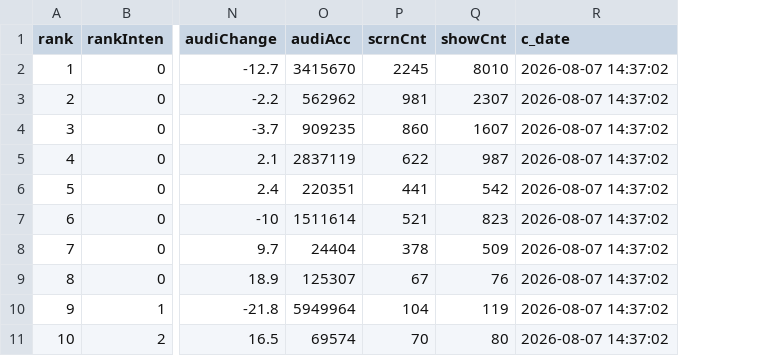
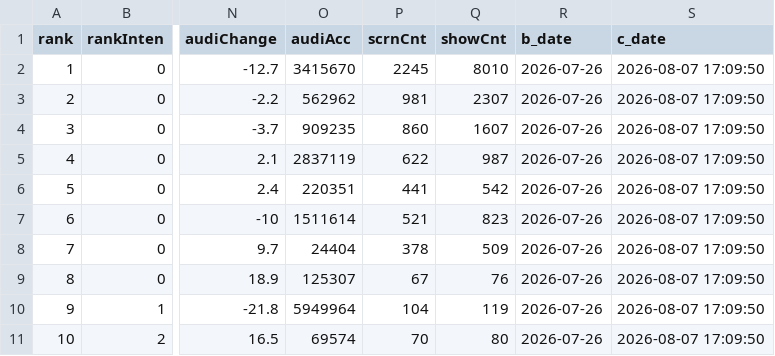
Before and after one commit to zoo-no-s/movie_data_analysis, a CSV file: data/raw/movie_info_api/movie_info_api_20260726.csv, drawn as a sheet; only a part is shown, gaps mark what is left out; addresses are those after the commit; the diff names each change by its address in the sheet, - before the commit and + after, or states it on an @@ line.

```diff
--- a/data/raw/movie_info_api/movie_info_api_20260726.csv
+++ b/data/raw/movie_info_api/movie_info_api_20260726.csv
+column R (b_date), rows 2-11: all 2026-07-26
-S2:S11 (c_date): 2026-08-07 14:37:02
+S2:S11 (c_date): 2026-08-07 17:09:50
```
Also changed, not shown: data/raw/movie_info_api/movie_info_api_20260724.csv, data/raw/movie_info_api/movie_info_api_20260725.csv, 18 other files.
